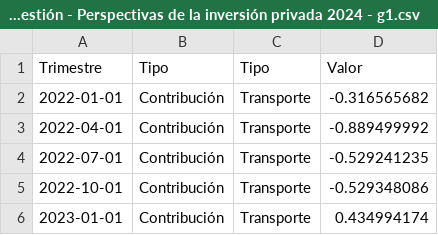
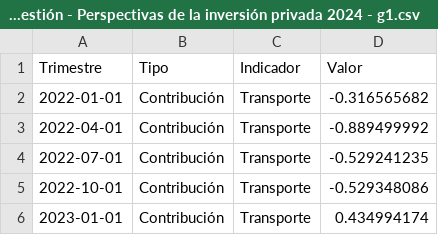
Before and after one commit to vfuentesc/Informes-IPE, a CSV file: 2023-12-19 Perspectivas de la inversión privada 2024/Informe IPE Gestión - Perspectivas de la inversión privada 2024 - g1.csv, drawn as a sheet; only a part is shown.

Commit message:
Update Informe IPE Gestión - Perspectivas de la inversión privada 2024 - g1.csv

```diff
--- a/2023-12-19 Perspectivas de la inversión privada 2024/Informe IPE Gestión - Perspectivas de la inversión privada 2024 - g1.csv
+++ b/2023-12-19 Perspectivas de la inversión privada 2024/Informe IPE Gestión - Perspectivas de la inversión privada 2024 - g1.csv
@@ -1,2 +1,2 @@
-Trimestre,Tipo,Tipo,Valor
+Trimestre,Tipo,Indicador,Valor
 2022-01-01,Contribución,Transporte,-0.316565682
```
